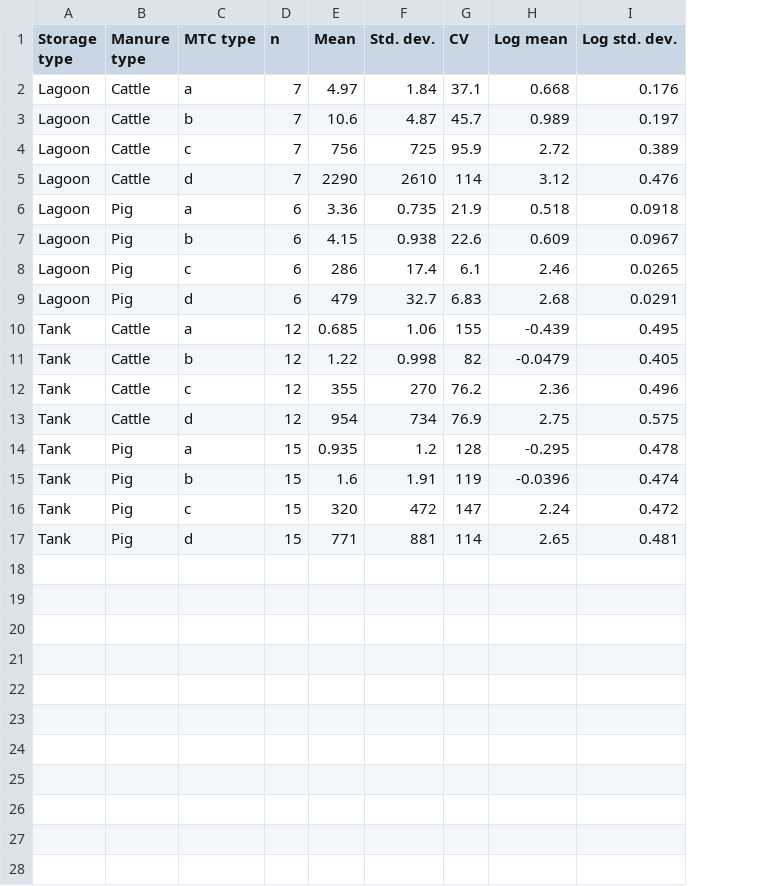
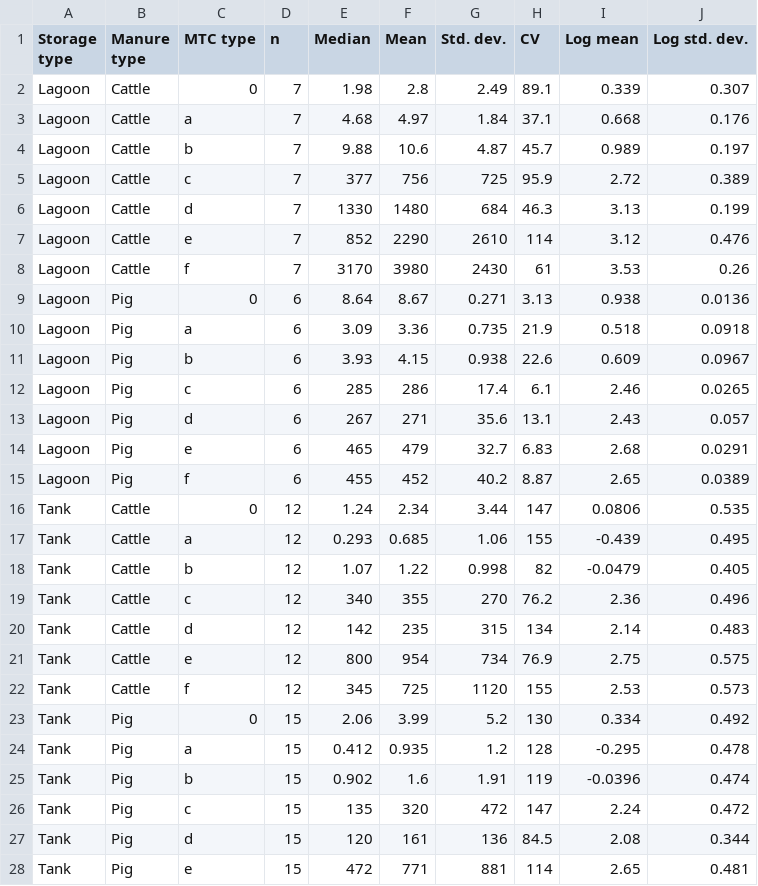
Before and after one commit to sashahafner/NH3MTC, a CSV file: output/summary.csv, drawn as a sheet; only a part is shown; addresses are those after the commit; the diff covers the shown part only; the diff names each change by its address in the sheet, - before the commit and + after, or states it on an @@ line.

```diff
--- a/output/summary.csv
+++ b/output/summary.csv
+column E (Median), rows 3-5: 4.68 | 9.88 | 377; row 7: 852; rows 10-12: 3.09 | 3.93 | 285; row 14: 465; rows 17-19: 0.293 | 1.07 | 340; row 21: 800; rows 24-26: 0.412 | 0.902 | 135; row 28: 472
+row 2: Lagoon | Cattle | 0 | 7 | 1.98 | 2.8 | 2.49 | 89.1 | 0.339 | 0.307
+row 6: Lagoon | Cattle | d | 7 | 1330 | 1480 | 684 | 46.3 | 3.13 | 0.199
-C7 (MTC type): d
+C7 (MTC type): e
+row 8: Lagoon | Cattle | f | 7 | 3170 | 3980 | 2430 | 61 | 3.53 | 0.26
+row 9: Lagoon | Pig | 0 | 6 | 8.64 | 8.67 | 0.271 | 3.13 | 0.938 | 0.0136
+row 13: Lagoon | Pig | d | 6 | 267 | 271 | 35.6 | 13.1 | 2.43 | 0.057
-C14 (MTC type): d
+C14 (MTC type): e
+row 15: Lagoon | Pig | f | 6 | 455 | 452 | 40.2 | 8.87 | 2.65 | 0.0389
+row 16: Tank | Cattle | 0 | 12 | 1.24 | 2.34 | 3.44 | 147 | 0.0806 | 0.535
+row 20: Tank | Cattle | d | 12 | 142 | 235 | 315 | 134 | 2.14 | 0.483
-C21 (MTC type): d
+C21 (MTC type): e
+row 22: Tank | Cattle | f | 12 | 345 | 725 | 1120 | 155 | 2.53 | 0.573
+row 23: Tank | Pig | 0 | 15 | 2.06 | 3.99 | 5.2 | 130 | 0.334 | 0.492
+row 27: Tank | Pig | d | 15 | 120 | 161 | 136 | 84.5 | 2.08 | 0.344
-C28 (MTC type): d
+C28 (MTC type): e
```
Also changed, not shown: 1 added row elsewhere in this file, 12 other files.
